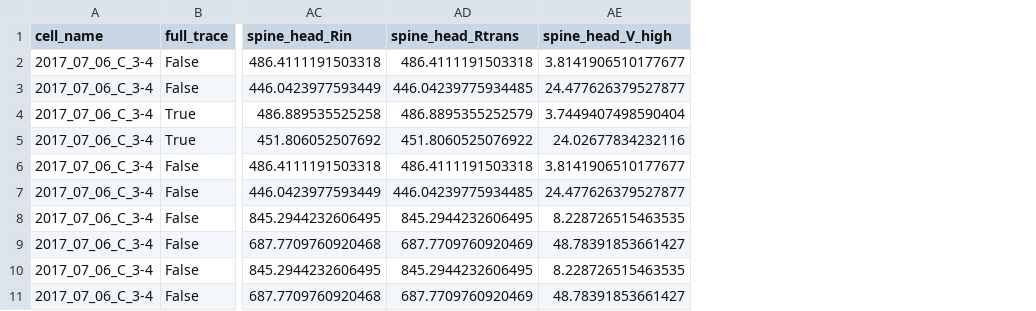
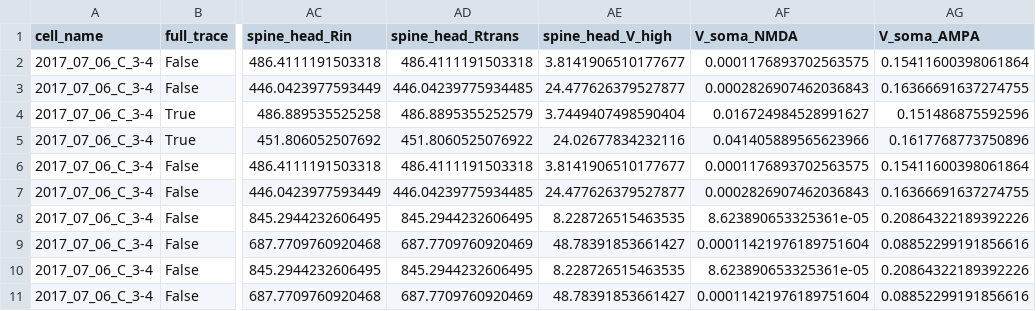
Before and after one commit to moriafrid/analysis_groger_cells, a CSV file: cells_initial_information/2017_07_06_C_3-4/results_MOO_Rin_result.csv, drawn as a sheet; only a part is shown, gaps mark what is left out; the diff names each change by its address in the sheet, - before the commit and + after, or states it on an @@ line.

Commit message:
correct final results (before 50 hall of fame)

```diff
--- a/cells_initial_information/2017_07_06_C_3-4/results_MOO_Rin_result.csv
+++ b/cells_initial_information/2017_07_06_C_3-4/results_MOO_Rin_result.csv
+column AF (V_soma_NMDA), rows 2-11: 0.0001176893702563575 | 0.0002826907462036843 | 0.016724984528991627 | 0.041405889565623966 | 0.0001176893702563575 | 0.0002826907462036843 | 8.623890653325361e-05 | 0.00011421976189751604 | 8.623890653325361e-05 | 0.00011421976189751604
+column AG (V_soma_AMPA), rows 2-11: 0.15411600398061864 | 0.16366691637274755 | 0.151486875592596 | 0.1617768773750896 | 0.15411600398061864 | 0.16366691637274755 | 0.20864322189392226 | 0.08852299191856616 | 0.20864322189392226 | 0.08852299191856616
```
Also changed, not shown: cells_initial_information/2016_04_16_A/results_MOO_Rin_result.csv, cells_initial_information/2016_05_12_A/results_MOO_Rin_result.csv, 7 other files.
